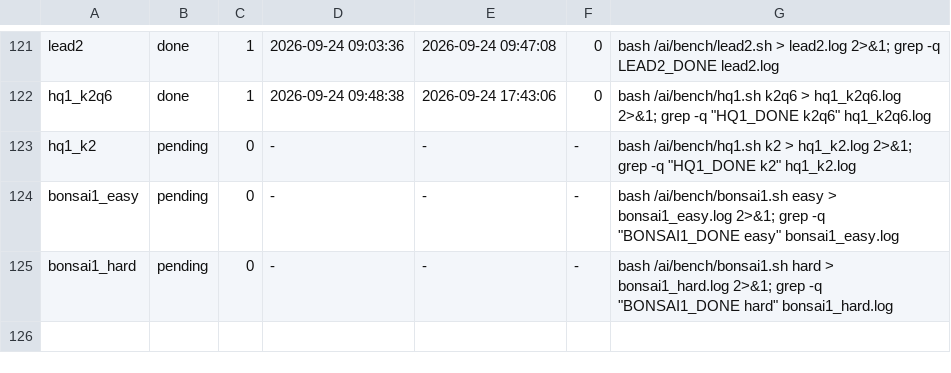
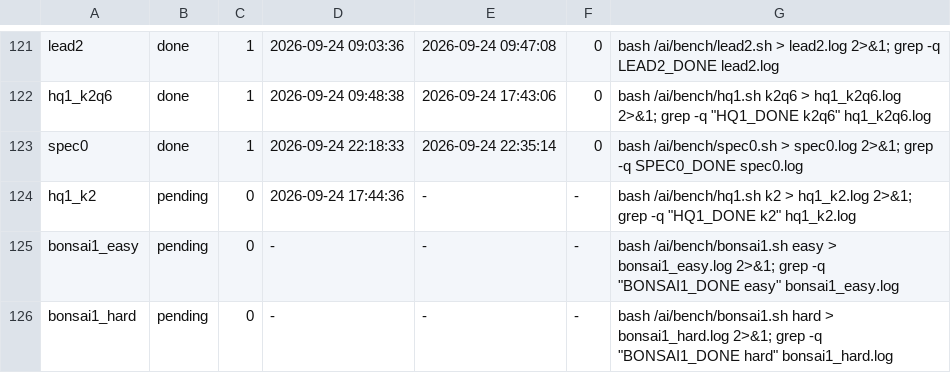
Before and after one commit to Andrei-Dr/local-ai, a TSV file: bench/box/queue.tsv, drawn as a sheet; only a part is shown, gaps mark what is left out.

Commit message:
docs: spec0 verdicts (H1 false, H2 true, H3 open) + pre-registered Phase 1 simulator

```diff
--- a/bench/box/queue.tsv
+++ b/bench/box/queue.tsv
@@ -122,3 +122,4 @@ lead2	done	1	2026-09-24 09:03:36	2026-09-24 09:47:08	0	bash /ai/bench/lead2.sh >
 hq1_k2q6	done	1	2026-09-24 09:48:38	2026-09-24 17:43:06	0	bash /ai/bench/hq1.sh k2q6 > hq1_k2q6.log 2>&1; grep -q "HQ1_DONE k2q6" hq1_k2q6.log
-hq1_k2	pending	0	-	-	-	bash /ai/bench/hq1.sh k2 > hq1_k2.log 2>&1; grep -q "HQ1_DONE k2" hq1_k2.log
+spec0	done	1	2026-09-24 22:18:33	2026-09-24 22:35:14	0	bash /ai/bench/spec0.sh > spec0.log 2>&1; grep -q SPEC0_DONE spec0.log
+hq1_k2	pending	0	2026-09-24 17:44:36	-	-	bash /ai/bench/hq1.sh k2 > hq1_k2.log 2>&1; grep -q "HQ1_DONE k2" hq1_k2.log
 bonsai1_easy	pending	0	-	-	-	bash /ai/bench/bonsai1.sh easy > bonsai1_easy.log 2>&1; grep -q "BONSAI1_DONE easy" bonsai1_easy.log
```
Also changed, not shown: 4 other files.
